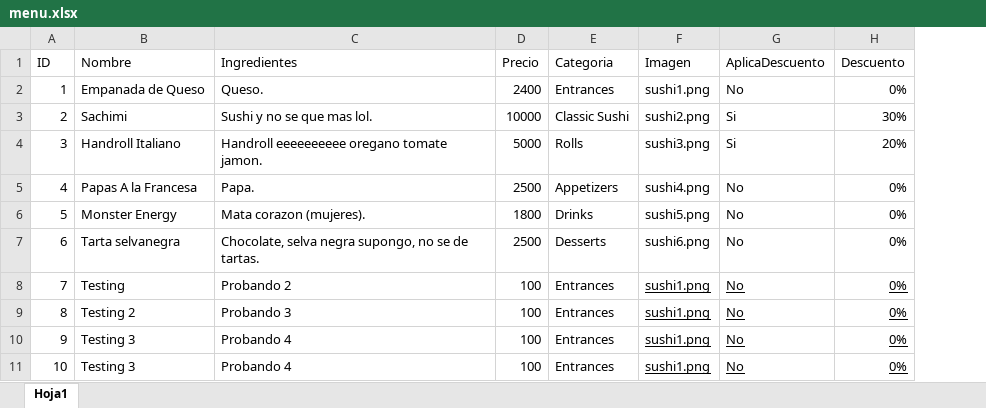
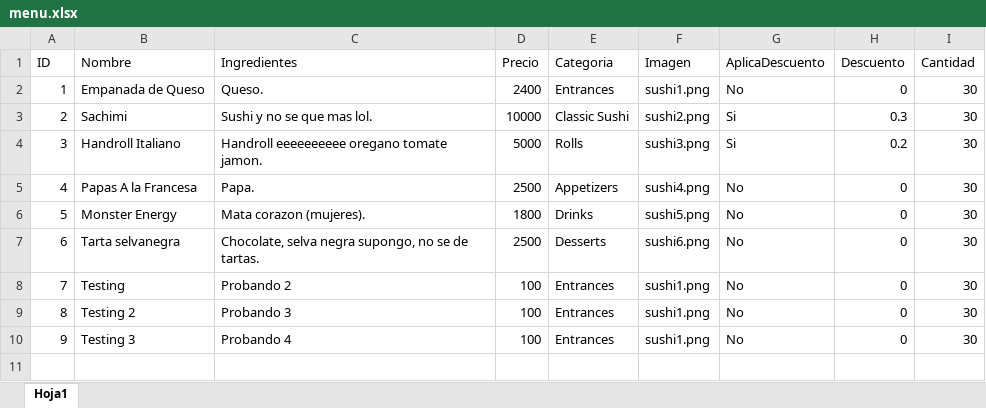
Before and after one commit to benjotenks/Fukusuke_Sushi-Delivery, an Excel workbook: public/menuData/menu.xlsx, sheet Hoja1, drawn as a sheet; values as stored, in another font and other column widths than the file's, no borders; removed rows and columns are numbered as before the commit, all else as after; the diff names each change by its address in the sheet, - before the commit and + after, or states it on an @@ line.

```diff
--- a/public/menuData/menu.xlsx (sheet Hoja1)
+++ b/public/menuData/menu.xlsx (sheet Hoja1)
+column I (Cantidad), rows 2-10: all 30
-H2 (Descuento): 0%
+H2 (Descuento): 0
-H3 (Descuento): 30%
+H3 (Descuento): 0.3
-H4 (Descuento): 20%
+H4 (Descuento): 0.2
-H5:H10 (Descuento): 0%
+H5:H10 (Descuento): 0
-F8:H10 underline: on
+F8:H10 underline: off
-row 11: 10 | Testing 3 | Probando 4 | 100 | Entrances | sushi1.png | No | 0%
```
Also changed, not shown: 17 other files.
